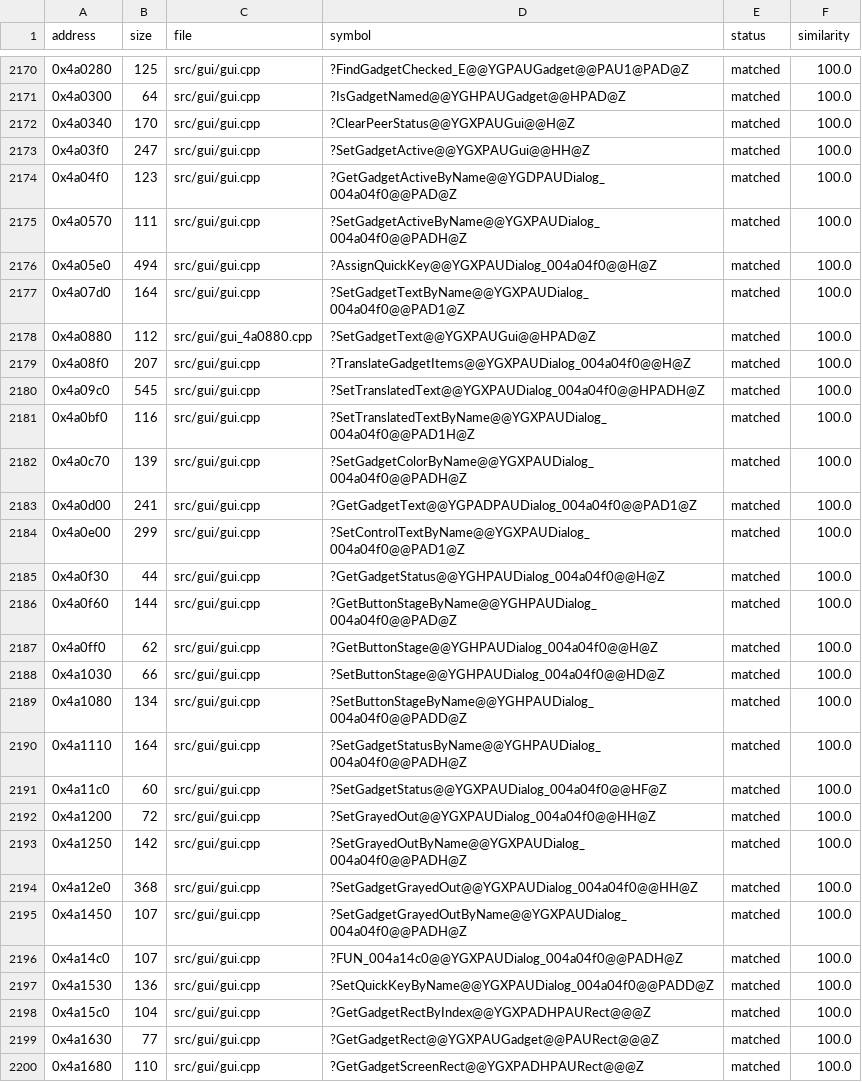
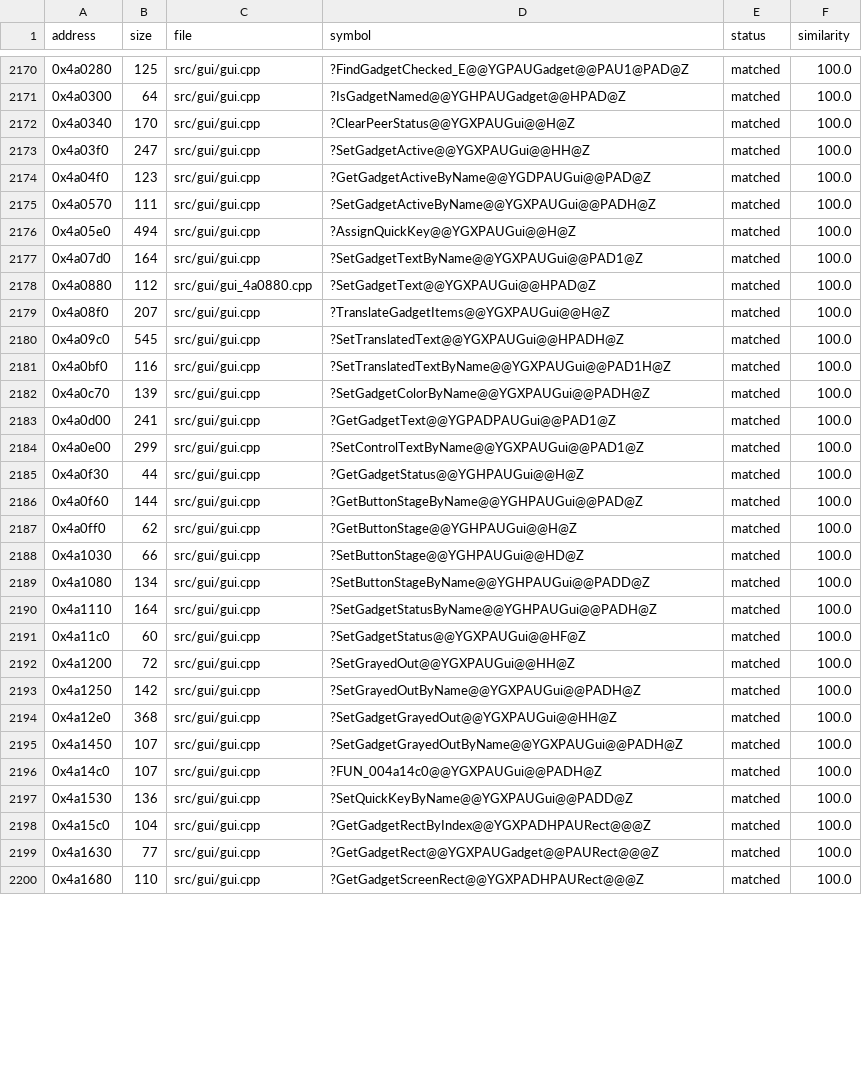
Before and after one commit to HectorBailey/byte-tactics, a CSV file: data/progress.csv, drawn as a sheet; only a part is shown, gaps mark what is left out; the diff covers the shown part only.

Commit message:
Refactor: Join gui.cpp's Dialog_004a04f0 onto Gui
The gadget accessors from 0x4a04f0 on read the GUI context and its layer
through private views (Dialog_004a04f0 and Holder_004a04f0). They now
read gui.h's Gui and layer.h's Layer, so these definitions carry the
decorated names their Gui* callers use. The filler LoadDefaultPalette
declaration now returns int, as data_files.cpp defines it.

Issue: #7066

```diff
--- a/data/progress.csv
+++ b/data/progress.csv
@@ -2173,26 +2173,26 @@ address,size,file,symbol,status,similarity
 0x4a03f0,247,src/gui/gui.cpp,?SetGadgetActive@@YGXPAUGui@@HH@Z,matched,100.0
-0x4a04f0,123,src/gui/gui.cpp,?GetGadgetActiveByName@@YGDPAUDialog_004a04f0@@PAD@Z,matched,100.0
-0x4a0570,111,src/gui/gui.cpp,?SetGadgetActiveByName@@YGXPAUDialog_004a04f0@@PADH@Z,matched,100.0
-0x4a05e0,494,src/gui/gui.cpp,?AssignQuickKey@@YGXPAUDialog_004a04f0@@H@Z,matched,100.0
-0x4a07d0,164,src/gui/gui.cpp,?SetGadgetTextByName@@YGXPAUDialog_004a04f0@@PAD1@Z,matched,100.0
+0x4a04f0,123,src/gui/gui.cpp,?GetGadgetActiveByName@@YGDPAUGui@@PAD@Z,matched,100.0
+0x4a0570,111,src/gui/gui.cpp,?SetGadgetActiveByName@@YGXPAUGui@@PADH@Z,matched,100.0
+0x4a05e0,494,src/gui/gui.cpp,?AssignQuickKey@@YGXPAUGui@@H@Z,matched,100.0
+0x4a07d0,164,src/gui/gui.cpp,?SetGadgetTextByName@@YGXPAUGui@@PAD1@Z,matched,100.0
 0x4a0880,112,src/gui/gui_4a0880.cpp,?SetGadgetText@@YGXPAUGui@@HPAD@Z,matched,100.0
-0x4a08f0,207,src/gui/gui.cpp,?TranslateGadgetItems@@YGXPAUDialog_004a04f0@@H@Z,matched,100.0
-0x4a09c0,545,src/gui/gui.cpp,?SetTranslatedText@@YGXPAUDialog_004a04f0@@HPADH@Z,matched,100.0
-0x4a0bf0,116,src/gui/gui.cpp,?SetTranslatedTextByName@@YGXPAUDialog_004a04f0@@PAD1H@Z,matched,100.0
-0x4a0c70,139,src/gui/gui.cpp,?SetGadgetColorByName@@YGXPAUDialog_004a04f0@@PADH@Z,matched,100.0
-0x4a0d00,241,src/gui/gui.cpp,?GetGadgetText@@YGPADPAUDialog_004a04f0@@PAD1@Z,matched,100.0
-0x4a0e00,299,src/gui/gui.cpp,?SetControlTextByName@@YGXPAUDialog_004a04f0@@PAD1@Z,matched,100.0
-0x4a0f30,44,src/gui/gui.cpp,?GetGadgetStatus@@YGHPAUDialog_004a04f0@@H@Z,matched,100.0
-0x4a0f60,144,src/gui/gui.cpp,?GetButtonStageByName@@YGHPAUDialog_004a04f0@@PAD@Z,matched,100.0
-0x4a0ff0,62,src/gui/gui.cpp,?GetButtonStage@@YGHPAUDialog_004a04f0@@H@Z,matched,100.0
-0x4a1030,66,src/gui/gui.cpp,?SetButtonStage@@YGHPAUDialog_004a04f0@@HD@Z,matched,100.0
-0x4a1080,134,src/gui/gui.cpp,?SetButtonStageByName@@YGHPAUDialog_004a04f0@@PADD@Z,matched,100.0
-0x4a1110,164,src/gui/gui.cpp,?SetGadgetStatusByName@@YGHPAUDialog_004a04f0@@PADH@Z,matched,100.0
-0x4a11c0,60,src/gui/gui.cpp,?SetGadgetStatus@@YGXPAUDialog_004a04f0@@HF@Z,matched,100.0
-0x4a1200,72,src/gui/gui.cpp,?SetGrayedOut@@YGXPAUDialog_004a04f0@@HH@Z,matched,100.0
-0x4a1250,142,src/gui/gui.cpp,?SetGrayedOutByName@@YGXPAUDialog_004a04f0@@PADH@Z,matched,100.0
-0x4a12e0,368,src/gui/gui.cpp,?SetGadgetGrayedOut@@YGXPAUDialog_004a04f0@@HH@Z,matched,100.0
-0x4a1450,107,src/gui/gui.cpp,?SetGadgetGrayedOutByName@@YGXPAUDialog_004a04f0@@PADH@Z,matched,100.0
-0x4a14c0,107,src/gui/gui.cpp,?FUN_004a14c0@@YGXPAUDialog_004a04f0@@PADH@Z,matched,100.0
-0x4a1530,136,src/gui/gui.cpp,?SetQuickKeyByName@@YGXPAUDialog_004a04f0@@PADD@Z,matched,100.0
+0x4a08f0,207,src/gui/gui.cpp,?TranslateGadgetItems@@YGXPAUGui@@H@Z,matched,100.0
+0x4a09c0,545,src/gui/gui.cpp,?SetTranslatedText@@YGXPAUGui@@HPADH@Z,matched,100.0
+0x4a0bf0,116,src/gui/gui.cpp,?SetTranslatedTextByName@@YGXPAUGui@@PAD1H@Z,matched,100.0
+0x4a0c70,139,src/gui/gui.cpp,?SetGadgetColorByName@@YGXPAUGui@@PADH@Z,matched,100.0
+0x4a0d00,241,src/gui/gui.cpp,?GetGadgetText@@YGPADPAUGui@@PAD1@Z,matched,100.0
+0x4a0e00,299,src/gui/gui.cpp,?SetControlTextByName@@YGXPAUGui@@PAD1@Z,matched,100.0
+0x4a0f30,44,src/gui/gui.cpp,?GetGadgetStatus@@YGHPAUGui@@H@Z,matched,100.0
+0x4a0f60,144,src/gui/gui.cpp,?GetButtonStageByName@@YGHPAUGui@@PAD@Z,matched,100.0
+0x4a0ff0,62,src/gui/gui.cpp,?GetButtonStage@@YGHPAUGui@@H@Z,matched,100.0
+0x4a1030,66,src/gui/gui.cpp,?SetButtonStage@@YGHPAUGui@@HD@Z,matched,100.0
+0x4a1080,134,src/gui/gui.cpp,?SetButtonStageByName@@YGHPAUGui@@PADD@Z,matched,100.0
+0x4a1110,164,src/gui/gui.cpp,?SetGadgetStatusByName@@YGHPAUGui@@PADH@Z,matched,100.0
+0x4a11c0,60,src/gui/gui.cpp,?SetGadgetStatus@@YGXPAUGui@@HF@Z,matched,100.0
+0x4a1200,72,src/gui/gui.cpp,?SetGrayedOut@@YGXPAUGui@@HH@Z,matched,100.0
+0x4a1250,142,src/gui/gui.cpp,?SetGrayedOutByName@@YGXPAUGui@@PADH@Z,matched,100.0
+0x4a12e0,368,src/gui/gui.cpp,?SetGadgetGrayedOut@@YGXPAUGui@@HH@Z,matched,100.0
+0x4a1450,107,src/gui/gui.cpp,?SetGadgetGrayedOutByName@@YGXPAUGui@@PADH@Z,matched,100.0
+0x4a14c0,107,src/gui/gui.cpp,?FUN_004a14c0@@YGXPAUGui@@PADH@Z,matched,100.0
+0x4a1530,136,src/gui/gui.cpp,?SetQuickKeyByName@@YGXPAUGui@@PADD@Z,matched,100.0
 0x4a15c0,104,src/gui/gui.cpp,?GetGadgetRectByIndex@@YGXPADHPAURect@@@Z,matched,100.0
```
Also changed, not shown: 3 edited cells elsewhere in this file, 1 other file.
